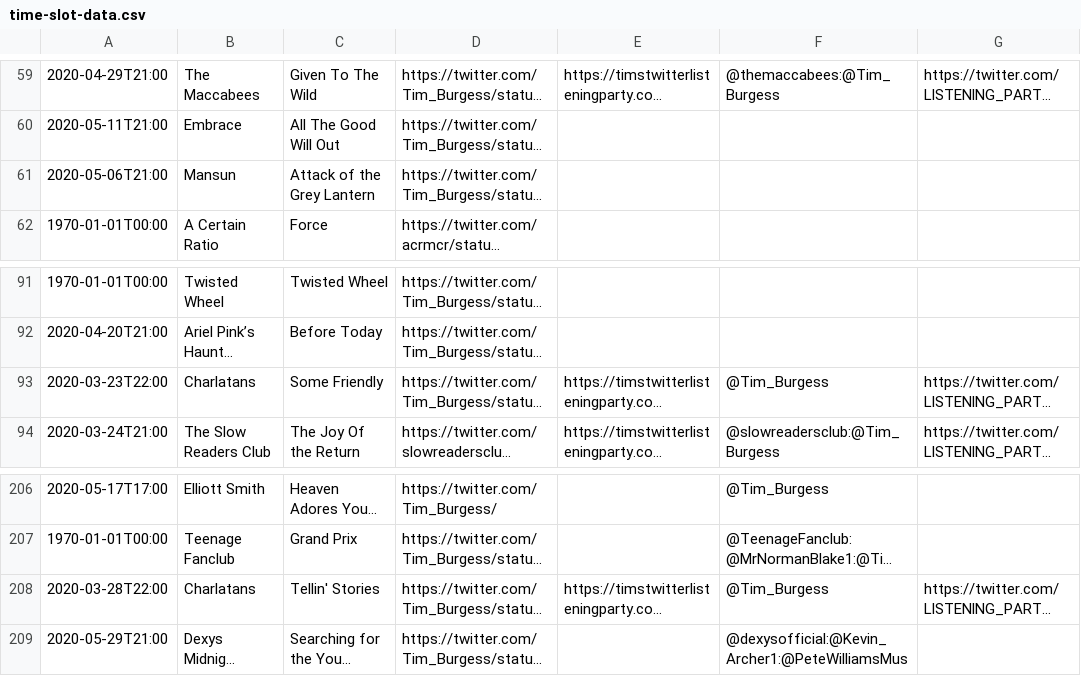
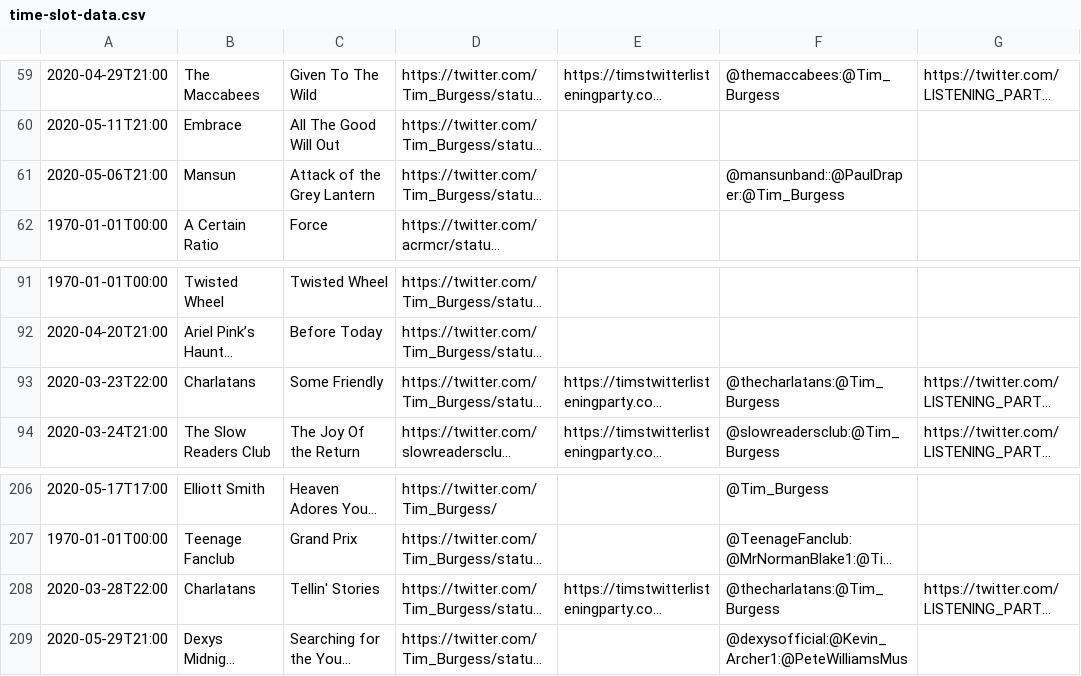
Before and after one commit to matbroughty/timstwitterlisteningparty, a CSV file: data/time-slot-data.csv, drawn as a sheet; only a part is shown, gaps mark what is left out; long unchanged cells end in …; the diff covers the shown part only; the diff names each change by its address in the sheet, - before the commit and + after, or states it on an @@ line.

```diff
--- a/data/time-slot-data.csv
+++ b/data/time-slot-data.csv
-F61: (empty)
+F61: @mansunband::@PaulDraper:@Tim_Burgess
-F93: @Tim_Burgess
+F93: @thecharlatans:@Tim_Burgess
-F208: @Tim_Burgess
+F208: @thecharlatans:@Tim_Burgess
```
Also changed, not shown: 13 edited cells elsewhere in this file, 4 other files.
